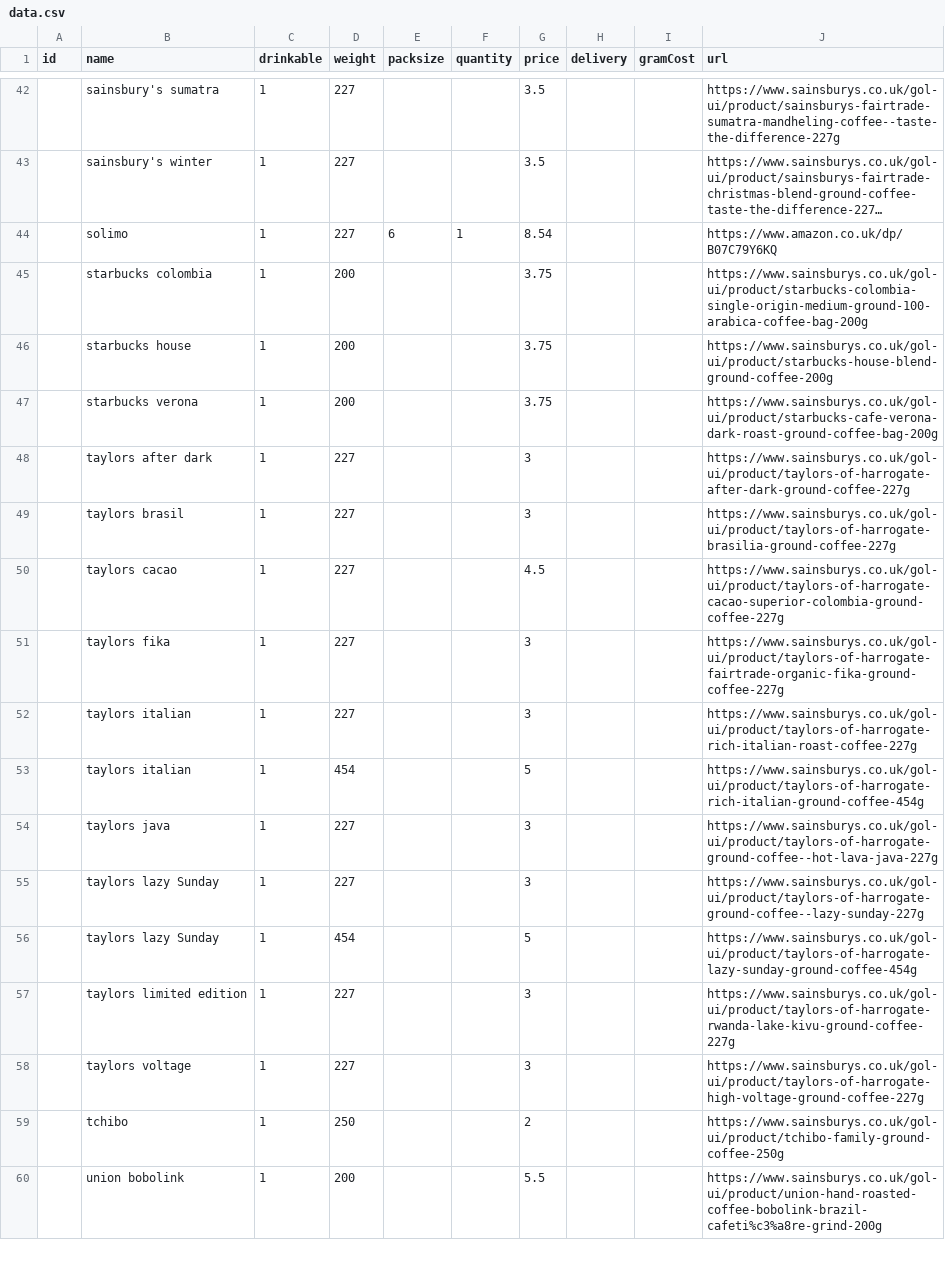
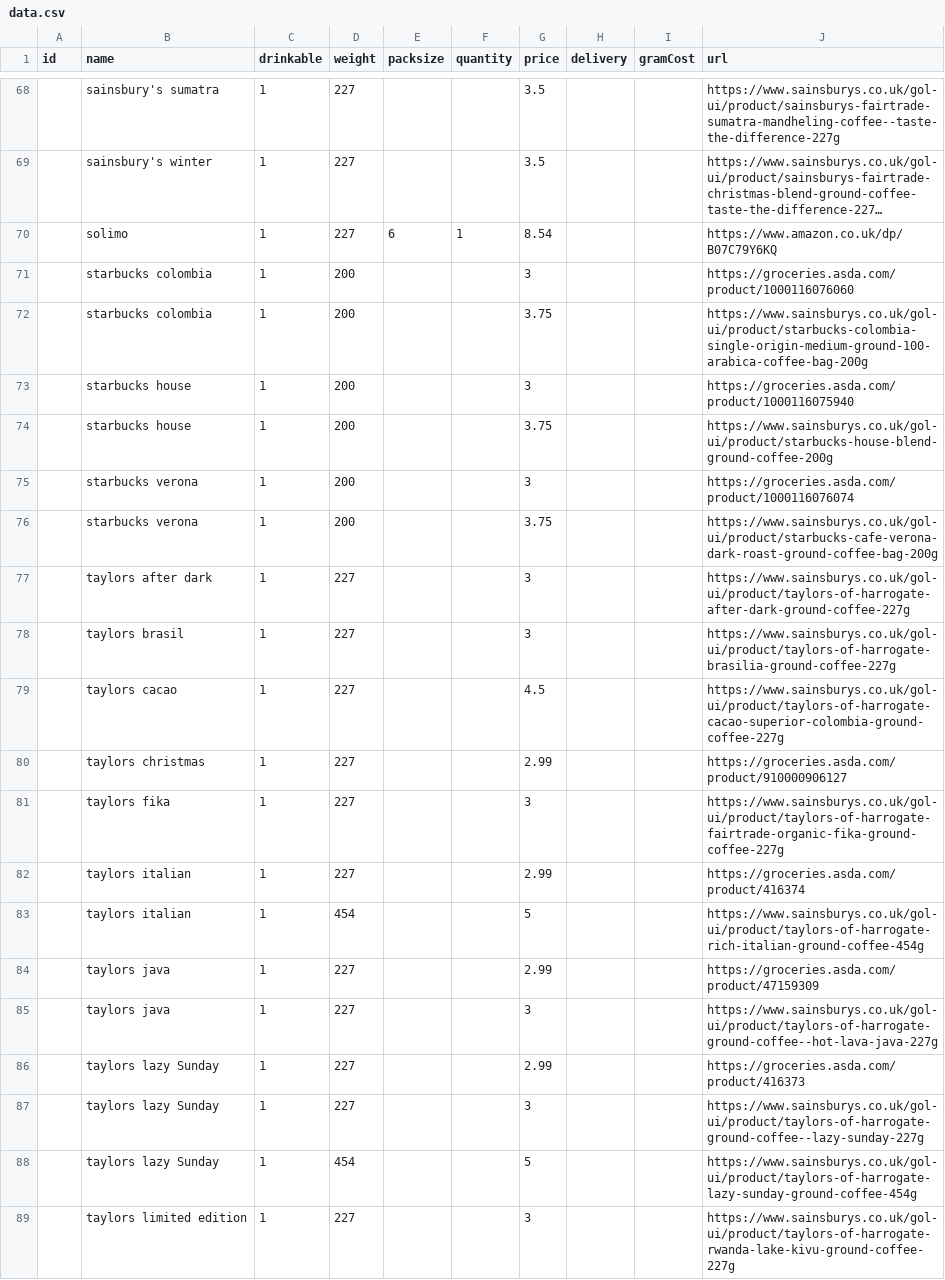
Before and after one commit to prototype99/price-coffee, a CSV file: data.csv, drawn as a sheet; only a part is shown, gaps mark what is left out; the shorter side is filled out with more unchanged rows; long unchanged cells end in …; the diff covers the shown part only.

```diff
--- a/data.csv
+++ b/data.csv
@@ -44,4 +70,7 @@ id,name,drinkable,weight,packsize,quantity,price,delivery,gramCost,url
 ,solimo,1,227,6,1,8.54,,,https://www.amazon.co.uk/dp/B07C79Y6KQ
+,"starbucks colombia",1,200,,,3,,,https://groceries.asda.com/product/1000116076060
 ,"starbucks colombia",1,200,,,3.75,,,https://www.sainsburys.co.uk/gol-ui/product/starbucks-colombia-single-origin-medium-ground-100-arabica-coffee-bag-200g
+,"starbucks house",1,200,,,3,,,https://groceries.asda.com/product/1000116075940
 ,"starbucks house",1,200,,,3.75,,,https://www.sainsburys.co.uk/gol-ui/product/starbucks-house-blend-ground-coffee-200g
+,"starbucks verona",1,200,,,3,,,https://groceries.asda.com/product/1000116076074
 ,"starbucks verona",1,200,,,3.75,,,https://www.sainsburys.co.uk/gol-ui/product/starbucks-cafe-verona-dark-roast-ground-coffee-bag-200g
@@ -50,6 +79,9 @@ id,name,drinkable,weight,packsize,quantity,price,delivery,gramCost,url
 ,"taylors cacao",1,227,,,4.5,,,https://www.sainsburys.co.uk/gol-ui/product/taylors-of-harrogate-cacao-superior-colombia-ground-coffee-227g
+,"taylors christmas",1,227,,,2.99,,,https://groceries.asda.com/product/910000906127
 ,"taylors fika",1,227,,,3,,,https://www.sainsburys.co.uk/gol-ui/product/taylors-of-harrogate-fairtrade-organic-fika-ground-coffee-227g
-,"taylors italian",1,227,,,3,,,https://www.sainsburys.co.uk/gol-ui/product/taylors-of-harrogate-rich-italian-roast-coffee-227g
+,"taylors italian",1,227,,,2.99,,,https://groceries.asda.com/product/416374
 ,"taylors italian",1,454,,,5,,,https://www.sainsburys.co.uk/gol-ui/product/taylors-of-harrogate-rich-italian-ground-coffee-454g
+,"taylors java",1,227,,,2.99,,,https://groceries.asda.com/product/47159309
 ,"taylors java",1,227,,,3,,,https://www.sainsburys.co.uk/gol-ui/product/taylors-of-harrogate-ground-coffee--hot-lava-java-227g
+,"taylors lazy Sunday",1,227,,,2.99,,,https://groceries.asda.com/product/416373
 ,"taylors lazy Sunday",1,227,,,3,,,https://www.sainsburys.co.uk/gol-ui/product/taylors-of-harrogate-ground-coffee--lazy-sunday-227g
```
Also changed, not shown: 26 added rows and 2 edited cells elsewhere in this file.
